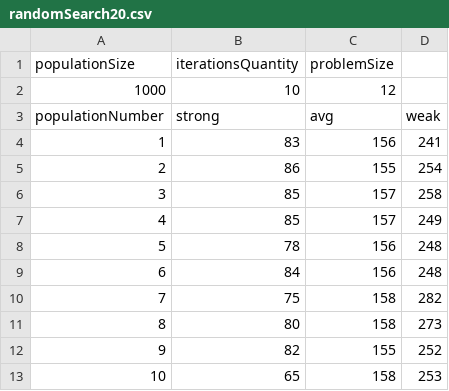
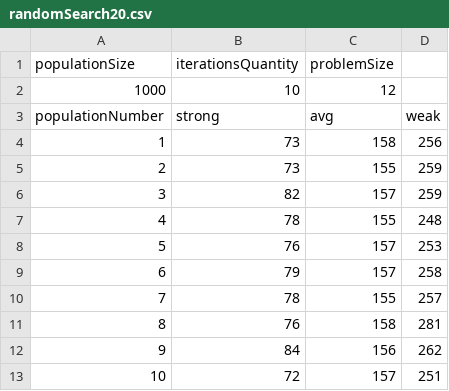
Before and after one commit to bartosz-pigla/QAP, a CSV file: randomSearch20.csv, drawn as a sheet.

```diff
--- a/randomSearch20.csv
+++ b/randomSearch20.csv
@@ -3,11 +3,11 @@
 "populationNumber"	"strong"	"avg"	"weak"
-"1"	"83"	"156"	"241"
-"2"	"86"	"155"	"254"
-"3"	"85"	"157"	"258"
-"4"	"85"	"157"	"249"
-"5"	"78"	"156"	"248"
-"6"	"84"	"156"	"248"
-"7"	"75"	"158"	"282"
-"8"	"80"	"158"	"273"
-"9"	"82"	"155"	"252"
-"10"	"65"	"158"	"253"
+"1"	"73"	"158"	"256"
+"2"	"73"	"155"	"259"
+"3"	"82"	"157"	"259"
+"4"	"78"	"155"	"248"
+"5"	"76"	"157"	"253"
+"6"	"79"	"157"	"258"
+"7"	"78"	"155"	"257"
+"8"	"76"	"158"	"281"
+"9"	"84"	"156"	"262"
+"10"	"72"	"157"	"251"
```
Also changed, not shown: genetic20.csv, 9 other files.
